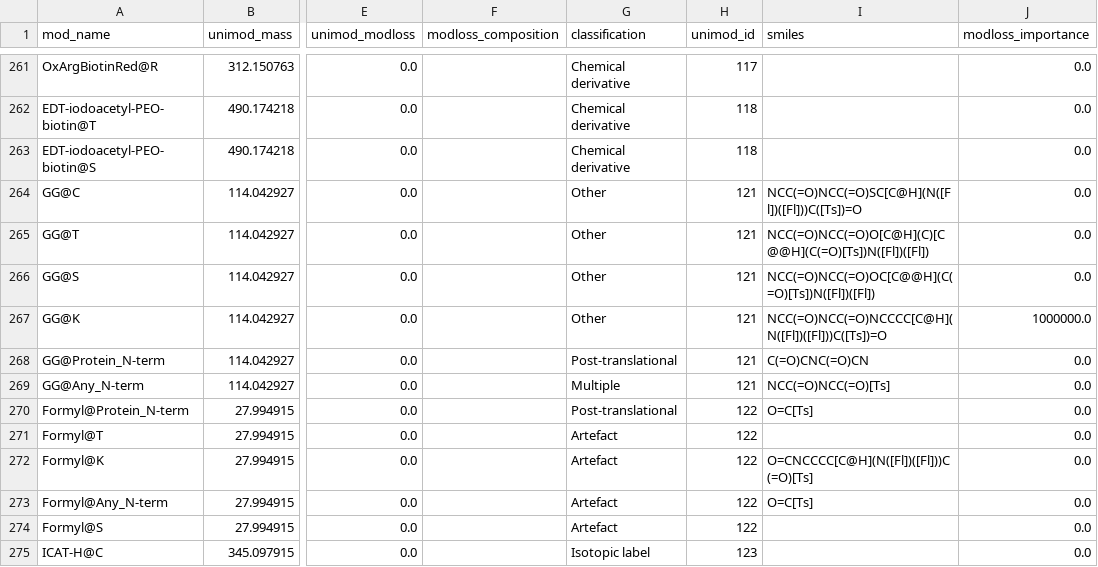
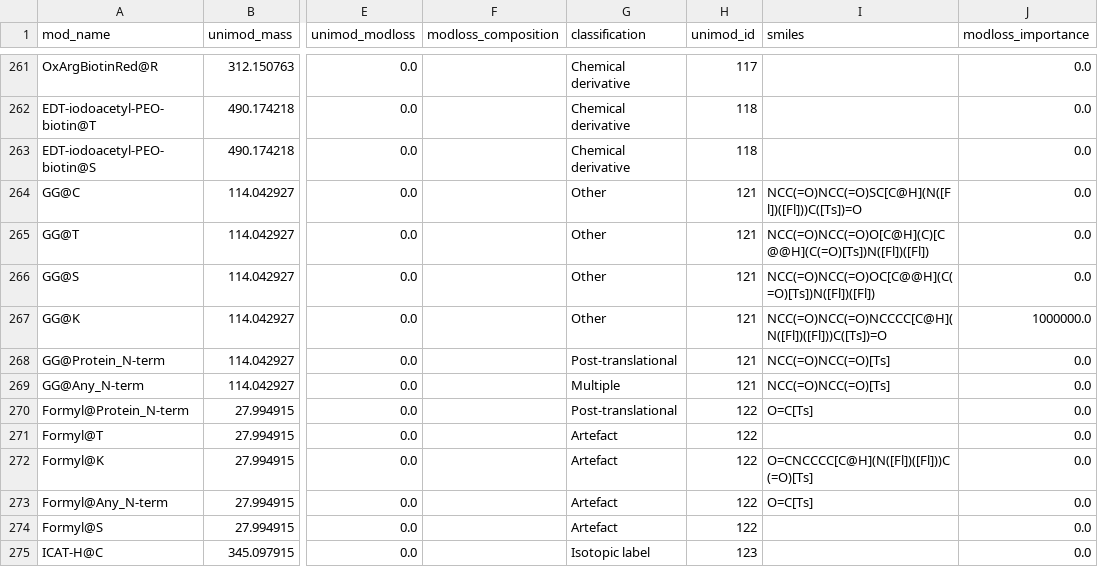
Before and after one commit to MannLabs/alphabase, a TSV file: alphabase/constants/const_files/modification.tsv, drawn as a sheet; only a part is shown, gaps mark what is left out; the diff names each change by its address in the sheet, - before the commit and + after, or states it on an @@ line.

```diff
--- a/alphabase/constants/const_files/modification.tsv
+++ b/alphabase/constants/const_files/modification.tsv
-I268 (smiles): C(=O)CNC(=O)CN
+I268 (smiles): NCC(=O)NCC(=O)[Ts]
```
